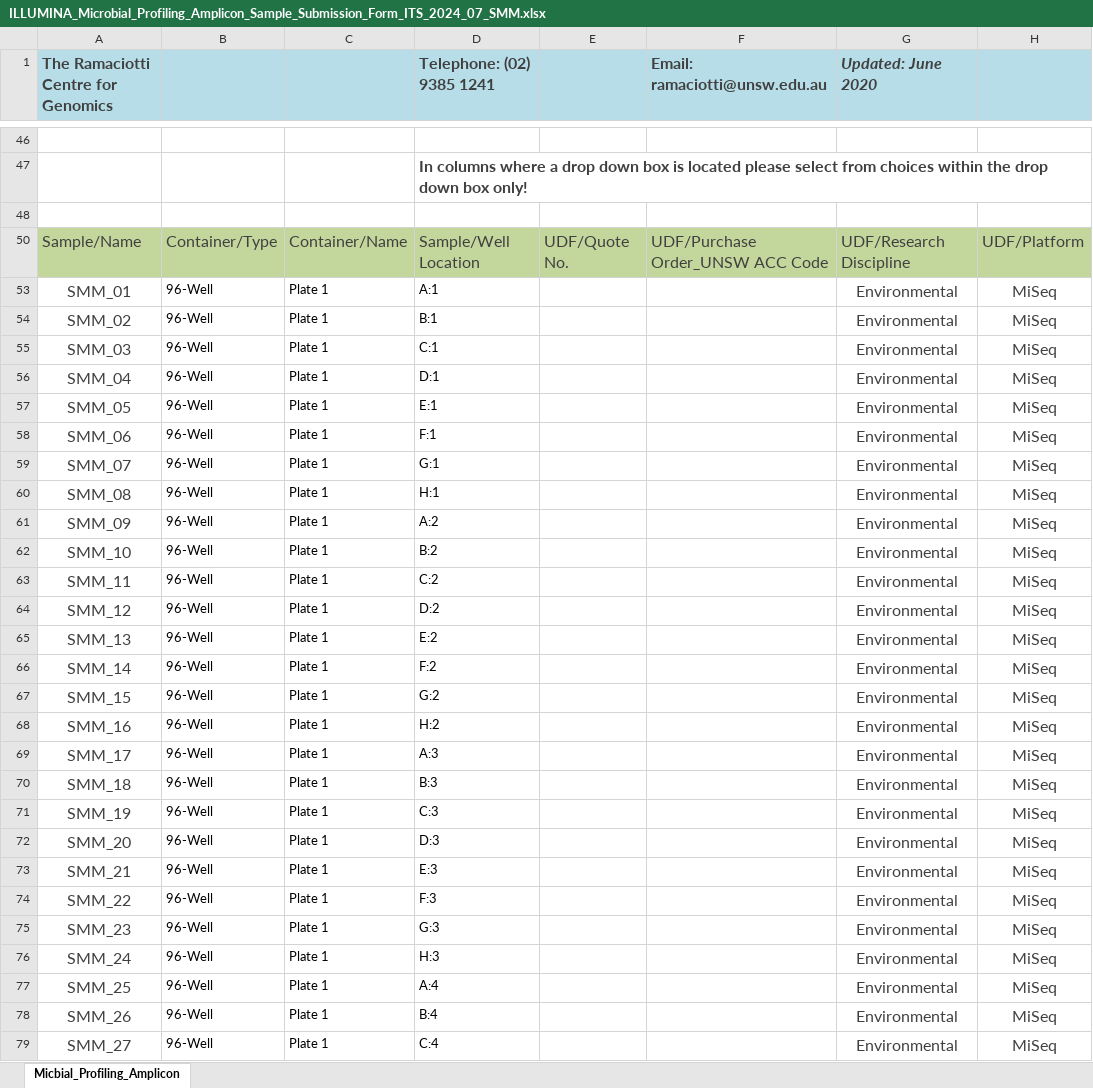
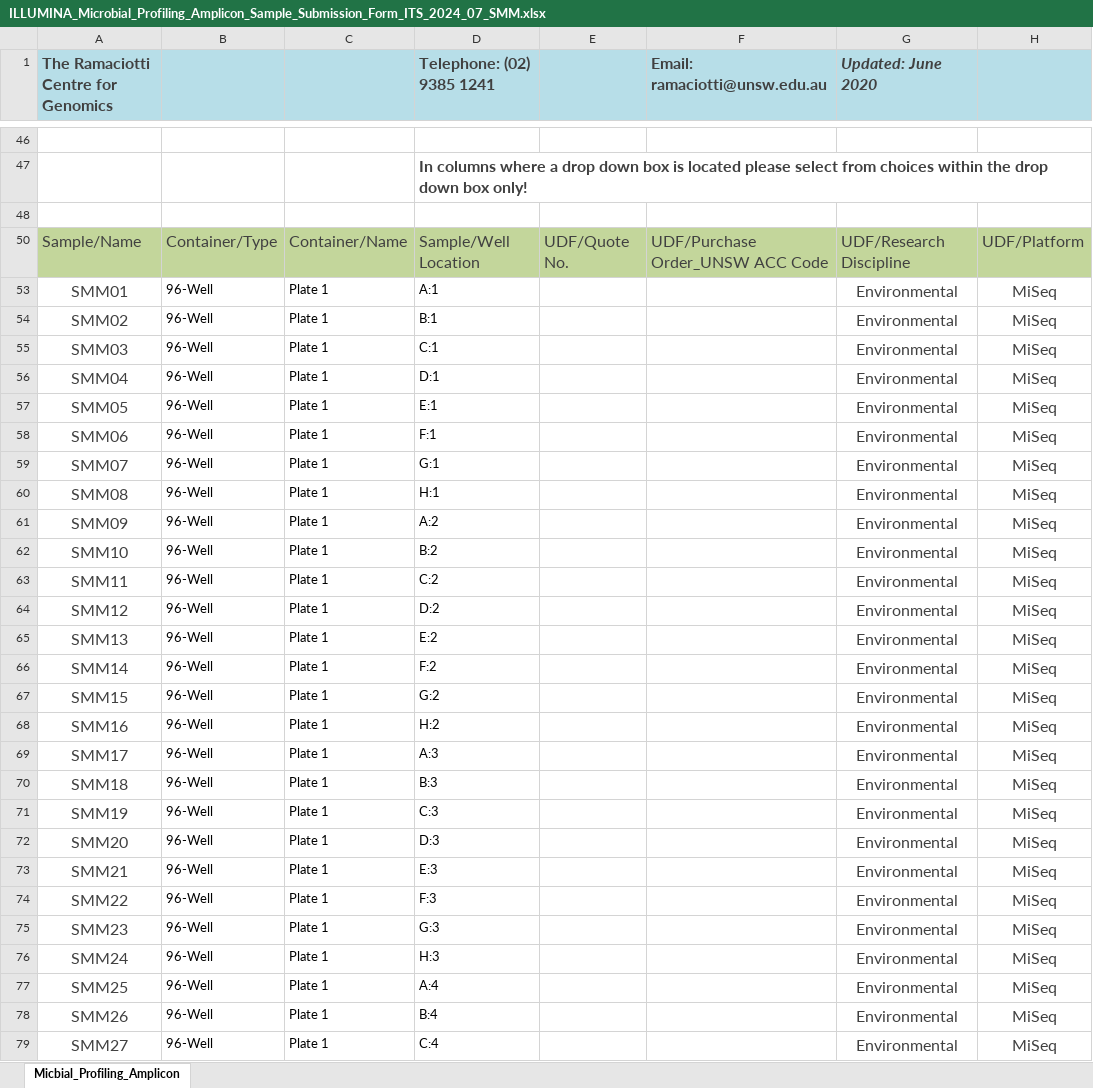
Before and after one commit to SolomonMM876/ABS_FIRE_MYCO, an Excel workbook: Raw_data/Sequence/New_Sequencing/ILLUMINA_Microbial_Profiling_Amplicon_Sample_Submission_Form_ITS_2024_07_SMM.xlsx, sheet Micbial_Profiling_Amplicon, drawn as a sheet; only a part is shown, gaps mark what is left out; values as stored, in another font and other column widths than the file's, no borders; charts and pictures not drawn; the diff covers the shown part only; the diff names each change by its address in the sheet, - before the commit and + after, or states it on an @@ line.

```diff
--- a/Raw_data/Sequence/New_Sequencing/ILLUMINA_Microbial_Profiling_Amplicon_Sample_Submission_Form_ITS_2024_07_SMM.xlsx (sheet Micbial_Profiling_Amplicon)
+++ b/Raw_data/Sequence/New_Sequencing/ILLUMINA_Microbial_Profiling_Amplicon_Sample_Submission_Form_ITS_2024_07_SMM.xlsx (sheet Micbial_Profiling_Amplicon)
-A53: SMM_01
+A53: SMM01
-A54: SMM_02
+A54: SMM02
-A55: SMM_03
+A55: SMM03
-A56: SMM_04
+A56: SMM04
-A57: SMM_05
+A57: SMM05
-A58: SMM_06
+A58: SMM06
-A59: SMM_07
+A59: SMM07
-A60: SMM_08
+A60: SMM08
-A61: SMM_09
+A61: SMM09
-A62: SMM_10
+A62: SMM10
-A63: SMM_11
+A63: SMM11
-A64: SMM_12
+A64: SMM12
-A65: SMM_13
+A65: SMM13
-A66: SMM_14
+A66: SMM14
-A67: SMM_15
+A67: SMM15
-A68: SMM_16
+A68: SMM16
-A69: SMM_17
+A69: SMM17
-A70: SMM_18
+A70: SMM18
-A71: SMM_19
+A71: SMM19
-A72: SMM_20
+A72: SMM20
-A73: SMM_21
+A73: SMM21
-A74: SMM_22
+A74: SMM22
-A75: SMM_23
+A75: SMM23
-A76: SMM_24
+A76: SMM24
-A77: SMM_25
+A77: SMM25
-A78: SMM_26
+A78: SMM26
-A79: SMM_27
+A79: SMM27
```
Also changed, not shown: 93 edited cells elsewhere in this sheet, Processed_data/All_Bag_Site_Info.xlsx, Raw_data/Bag_data.xlsx, 22 other files.
